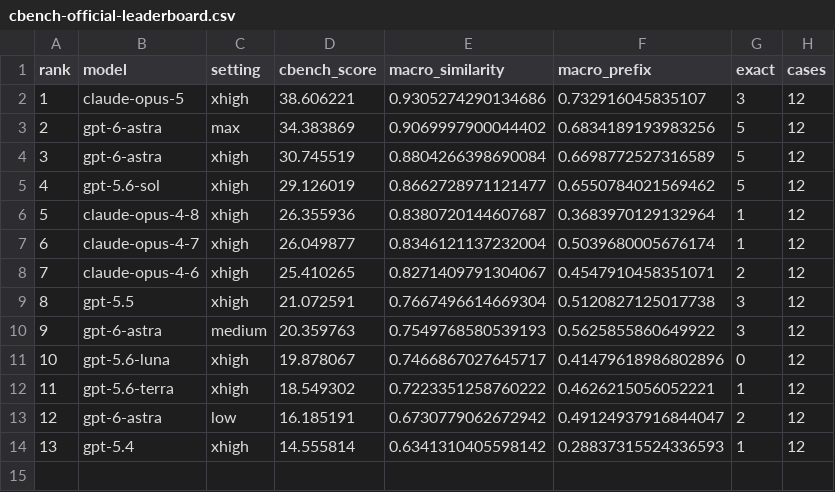
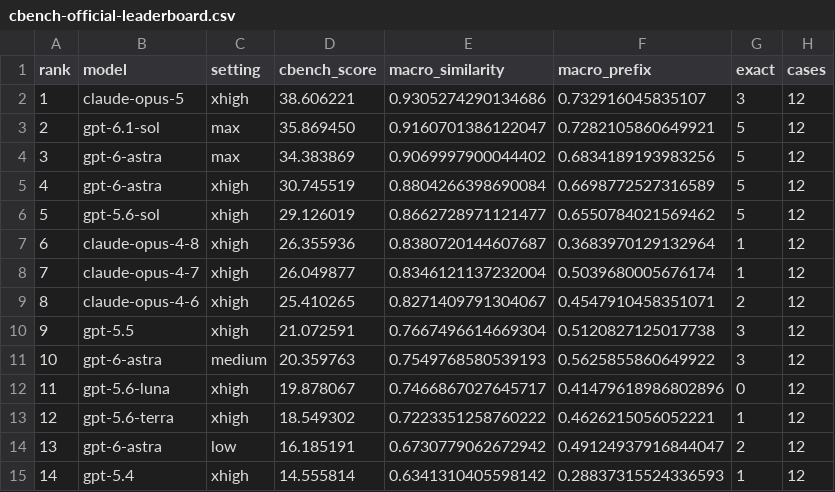
Before and after one commit to GoBenchmark/C-Bench, a CSV file: docs/assets/cbench-official-leaderboard.csv, drawn as a sheet; addresses are those after the commit; the diff names each change by its address in the sheet, - before the commit and + after, or states it on an @@ line.

Commit message:
Add GPT-6.1 Sol max to official leaderboard and plot

```diff
--- a/docs/assets/cbench-official-leaderboard.csv
+++ b/docs/assets/cbench-official-leaderboard.csv
+row 3: 2 | gpt-6.1-sol | max | 35.869450 | 0.9160701386122047 | 0.7282105860649921 | 5 | 12
@@ column A (rank) renumbered from row 4 down @@
```
Also changed, not shown: 8 other files.
